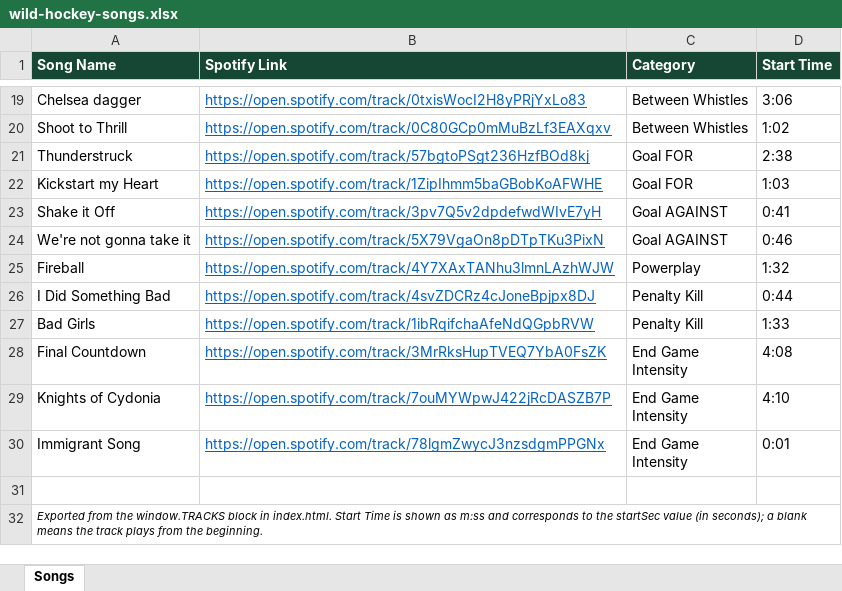
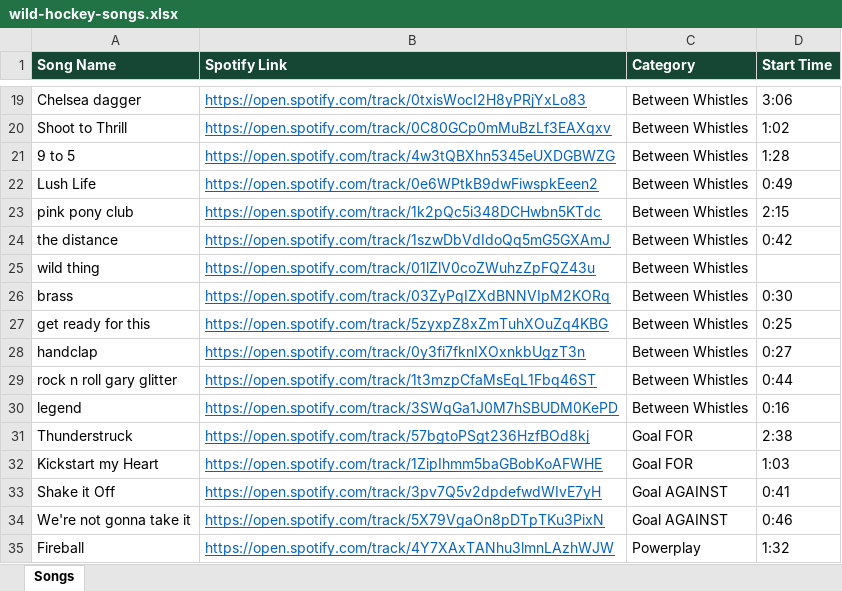
Before and after one commit to kenpeterson2112/wild-hockey-music-player, an Excel workbook: wild-hockey-songs.xlsx, sheet Songs, drawn as a sheet; only a part is shown, gaps mark what is left out; the shorter side is filled out with more unchanged rows; values as stored, in another font and other column widths than the file's, no borders; the diff names each change by its address in the sheet, - before the commit and + after, or states it on an @@ line.

```diff
--- a/wild-hockey-songs.xlsx (sheet Songs)
+++ b/wild-hockey-songs.xlsx (sheet Songs)
+row 21: 9 to 5 | https://open.spotify.com/track/4w3tQBXhn5345eUXDGBWZG | Between Whistles | 1:28
+row 22: Lush Life | https://open.spotify.com/track/0e6WPtkB9dwFiwspkEeen2 | Between Whistles | 0:49
+row 23: pink pony club | https://open.spotify.com/track/1k2pQc5i348DCHwbn5KTdc | Between Whistles | 2:15
+row 24: the distance | https://open.spotify.com/track/1szwDbVdIdoQq5mG5GXAmJ | Between Whistles | 0:42
+row 25: wild thing | https://open.spotify.com/track/01lZlV0coZWuhzZpFQZ43u | Between Whistles
+row 26: brass | https://open.spotify.com/track/03ZyPqIZXdBNNVIpM2KORq | Between Whistles | 0:30
+row 27: get ready for this | https://open.spotify.com/track/5zyxpZ8xZmTuhXOuZq4KBG | Between Whistles | 0:25
+row 28: handclap | https://open.spotify.com/track/0y3fi7fknIXOxnkbUgzT3n | Between Whistles | 0:27
+row 29: rock n roll gary glitter | https://open.spotify.com/track/1t3mzpCfaMsEqL1Fbq46ST | Between Whistles | 0:44
+row 30: legend | https://open.spotify.com/track/3SWqGa1J0M7hSBUDM0KePD | Between Whistles | 0:16
```
Also changed, not shown: 2 other files.
